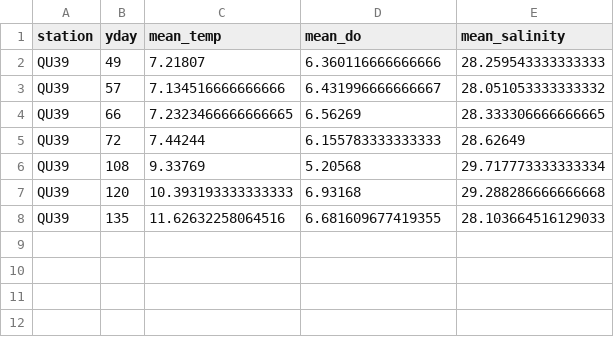
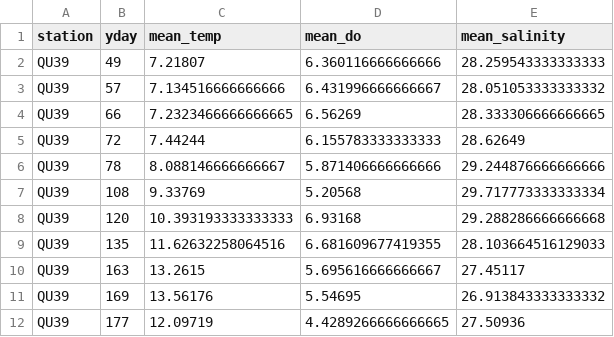
Before and after one commit to HakaiInstitute/jsp-in-season-reports, a CSV file: 2020_in_season_report/data/qu39_this_year.csv, drawn as a sheet.

```diff
--- a/2020_in_season_report/data/qu39_this_year.csv
+++ b/2020_in_season_report/data/qu39_this_year.csv
@@ -5,2 +5,3 @@ QU39,66,7.2323466666666665,6.56269,28.333306666666665
 QU39,72,7.44244,6.155783333333333,28.62649
+QU39,78,8.088146666666667,5.871406666666666,29.244876666666666
 QU39,108,9.33769,5.20568,29.717773333333334
@@ -8 +9,4 @@ QU39,120,10.393193333333333,6.93168,29.288286666666668
 QU39,135,11.62632258064516,6.681609677419355,28.103664516129033
+QU39,163,13.2615,5.695616666666667,27.45117
+QU39,169,13.56176,5.54695,26.913843333333332
+QU39,177,12.09719,4.4289266666666665,27.50936
```
Also changed, not shown: 2020_in_season_report/data/temperature_anomaly_data.csv.
